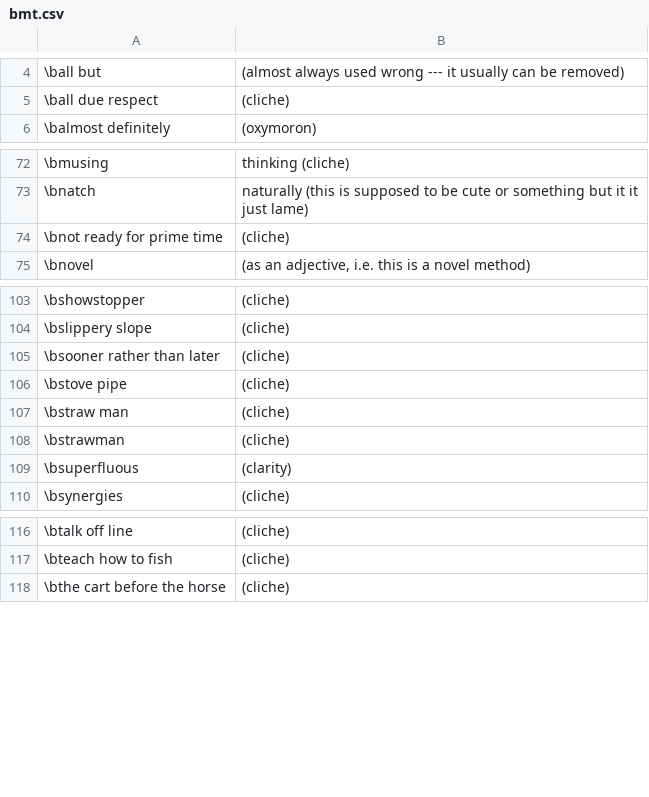
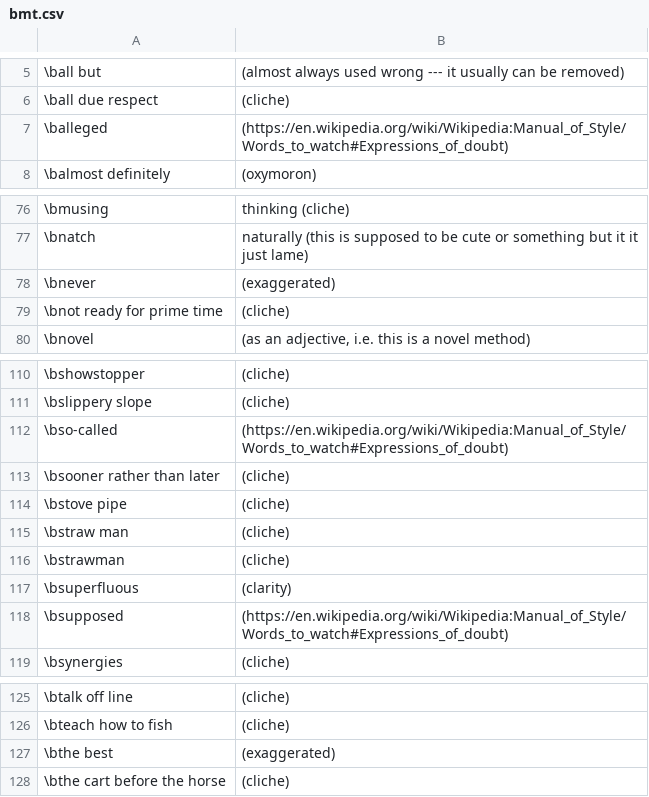
Before and after one commit to btrettel/bmtreport, a CSV file: diction/bmt.csv, drawn as a sheet; only a part is shown, gaps mark what is left out; the diff covers the shown part only; the diff names each change by its address in the sheet, - before the commit and + after, or states it on an @@ line.

```diff
--- a/diction/bmt.csv
+++ b/diction/bmt.csv
+row 7: \balleged | (https://en.wikipedia.org/wiki/Wikipedia:Manual_of_Style/Words_to_watch#Expressions_of_doubt)
+row 78: \bnever | (exaggerated)
+row 112: \bso-called | (https://en.wikipedia.org/wiki/Wikipedia:Manual_of_Style/Words_to_watch#Expressions_of_doubt)
+row 118: \bsupposed | (https://en.wikipedia.org/wiki/Wikipedia:Manual_of_Style/Words_to_watch#Expressions_of_doubt)
+row 127: \bthe best | (exaggerated)
```
Also changed, not shown: 9 added rows elsewhere in this file, 4 other files.
